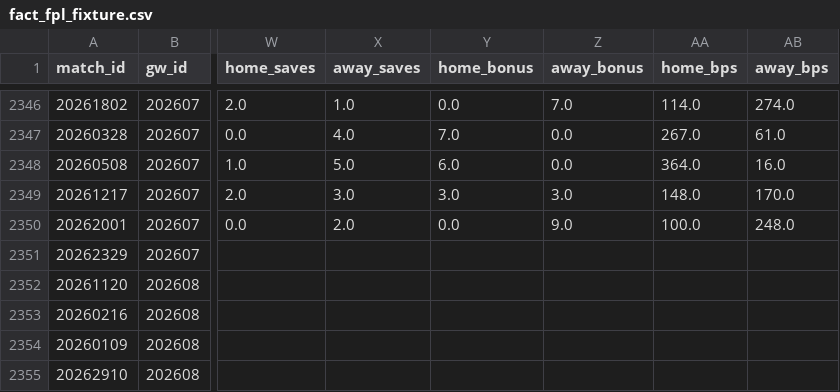
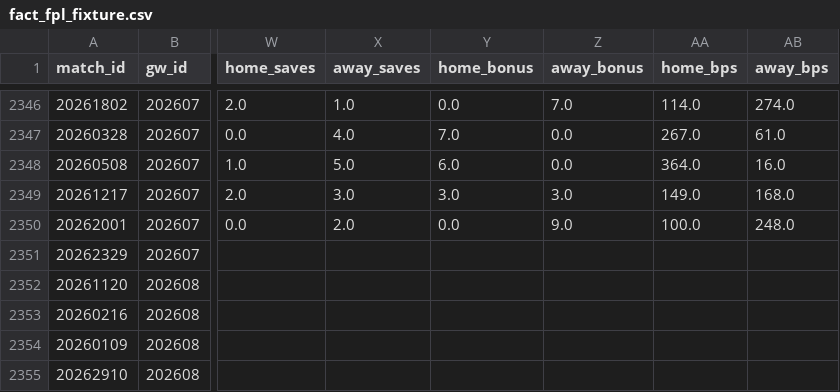
Before and after one commit to FabianMyrvang/FPL-Analytics, a CSV file: FPL_DATA/fact_fpl_fixture.csv, drawn as a sheet; only a part is shown, gaps mark what is left out; the diff names each change by its address in the sheet, - before the commit and + after, or states it on an @@ line.

```diff
--- a/FPL_DATA/fact_fpl_fixture.csv
+++ b/FPL_DATA/fact_fpl_fixture.csv
-AA2349 (home_bps): 148.0
+AA2349 (home_bps): 149.0
-AB2349 (away_bps): 170.0
+AB2349 (away_bps): 168.0
```
Also changed, not shown: FPL_DATA/fact_detailed_fixture.csv, 2 other files.
